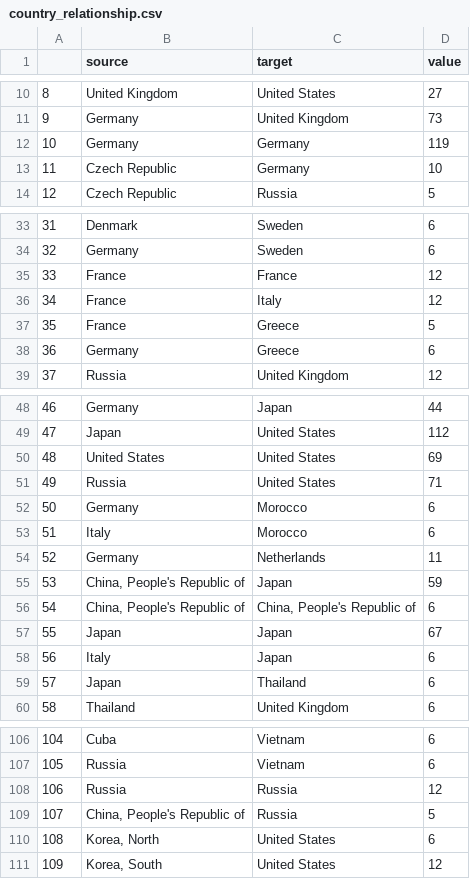
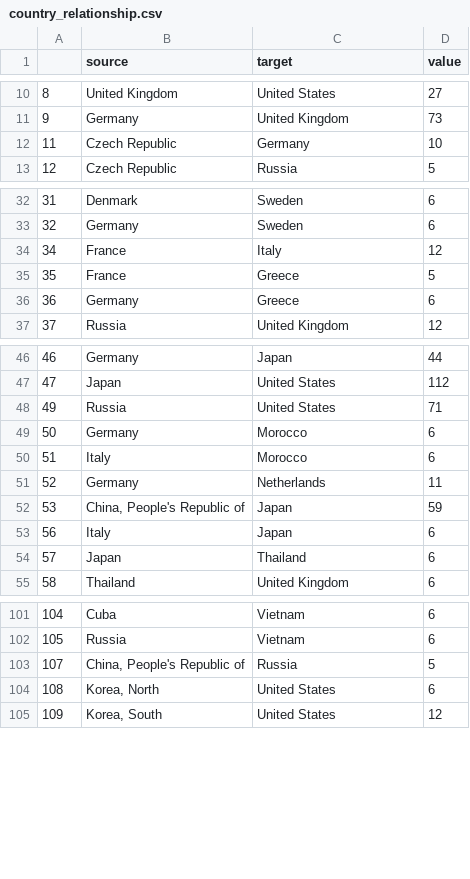
Before and after one commit to jordan-boer/20th-Century, a CSV file: country_relationship.csv, drawn as a sheet; only a part is shown, gaps mark what is left out.

```diff
--- a/country_relationship.csv
+++ b/country_relationship.csv
@@ -11,3 +11,2 @@
 9,Germany,United Kingdom,73
-10,Germany,Germany,119
 11,Czech Republic,Germany,10
@@ -34,3 +33,2 @@
 32,Germany,Sweden,6
-33,France,France,12
 34,France,Italy,12
@@ -49,3 +47,2 @@
 47,Japan,United States,112
-48,United States,United States,69
 49,Russia,United States,71
@@ -55,4 +52,2 @@
 53,"China, People's Republic of",Japan,59
-54,"China, People's Republic of","China, People's Republic of",6
-55,Japan,Japan,67
 56,Italy,Japan,6
@@ -107,3 +102,2 @@
 105,Russia,Vietnam,6
-106,Russia,Russia,12
 107,"China, People's Republic of",Russia,5
```
Also changed, not shown: 8 other files.
